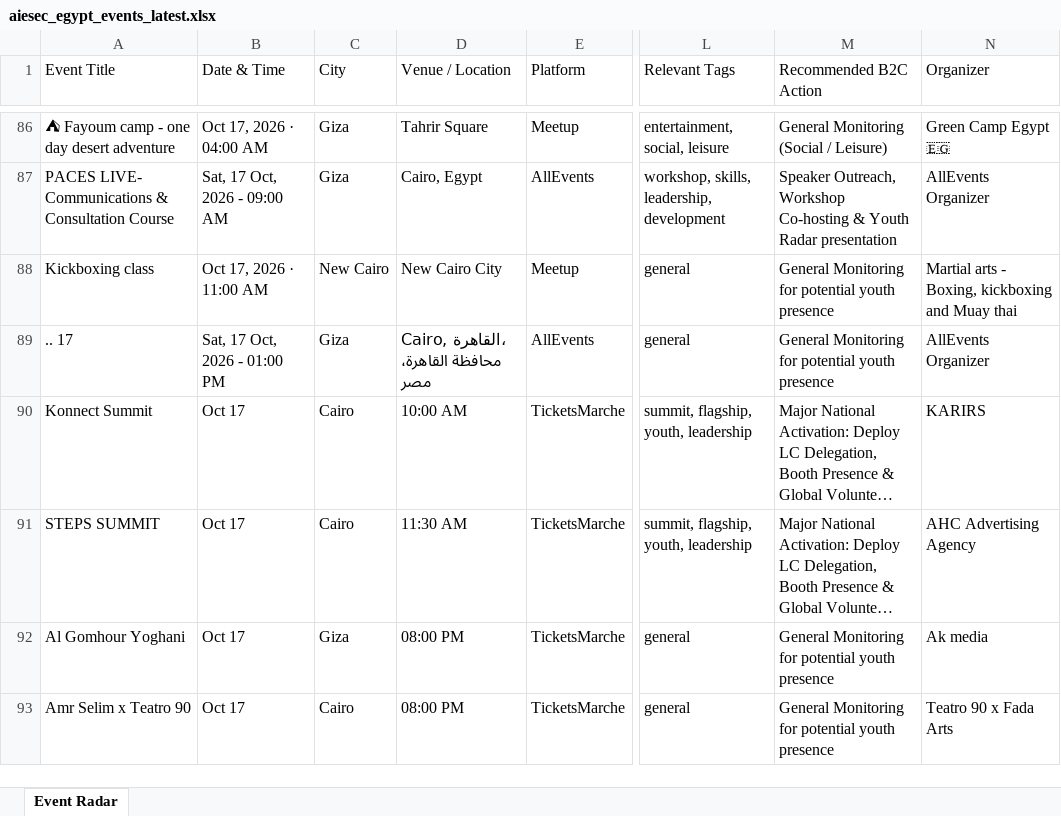
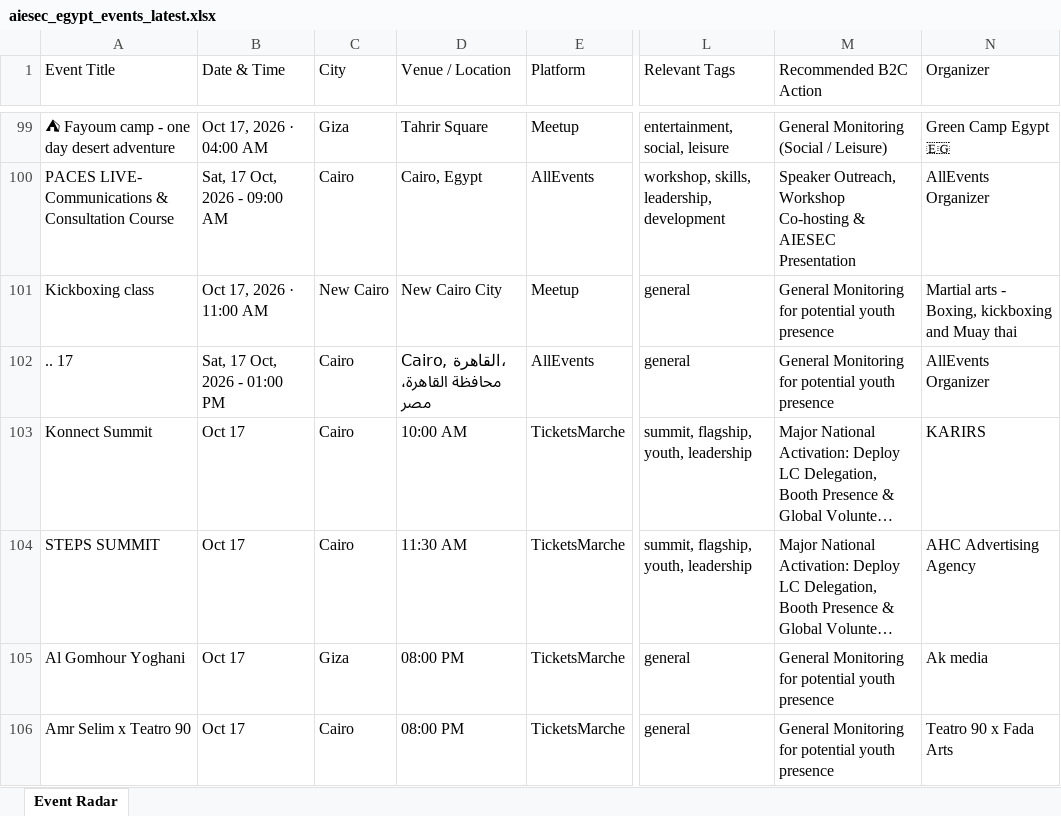
Before and after one commit to abdelrahmanmotazz/aiesec-event-radar, an Excel workbook: data/aiesec_egypt_events_latest.xlsx, sheet Event Radar, drawn as a sheet; only a part is shown, gaps mark what is left out; long unchanged cells end in …; values as stored, in another font and other column widths than the file's, no borders; addresses are those after the commit; the diff covers the shown part only; the diff names each change by its address in the sheet, - before the commit and + after, or states it on an @@ line.

```diff
--- a/data/aiesec_egypt_events_latest.xlsx (sheet Event Radar)
+++ b/data/aiesec_egypt_events_latest.xlsx (sheet Event Radar)
-C100 (City): Giza
+C100 (City): Cairo
-M100 (Recommended B2C Action): …Co-hosting & Youth Radar presentation
+M100 (Recommended B2C Action): …Co-hosting & AIESEC Presentation
-C102 (City): Giza
+C102 (City): Cairo
```
Also changed, not shown: 39 added rows, 49 removed rows, 12 moved rows and 129 edited cells elsewhere in this sheet, 7 other files.
